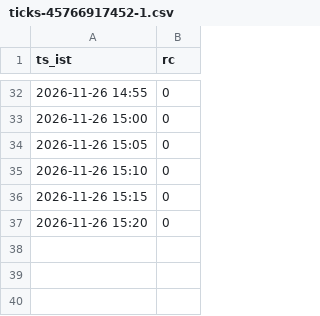
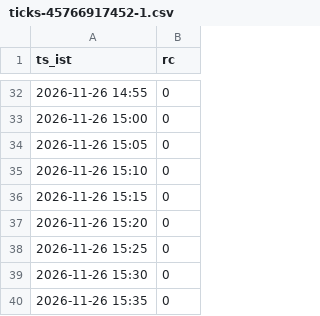
Before and after one commit to mng-unifize/market-files, a CSV file: data/live/ticks/ticks-45766917452-1.csv, drawn as a sheet; only a part is shown, gaps mark what is left out; the diff names each change by its address in the sheet, - before the commit and + after, or states it on an @@ line.

```diff
--- a/data/live/ticks/ticks-45766917452-1.csv
+++ b/data/live/ticks/ticks-45766917452-1.csv
+row 38: 2026-11-26 15:25 | 0
+row 39: 2026-11-26 15:30 | 0
+row 40: 2026-11-26 15:35 | 0
```
Also changed, not shown: data/live/candles/BSESN_5m.csv, data/live/candles/NSEBANK_5m.csv, 2 other files.
